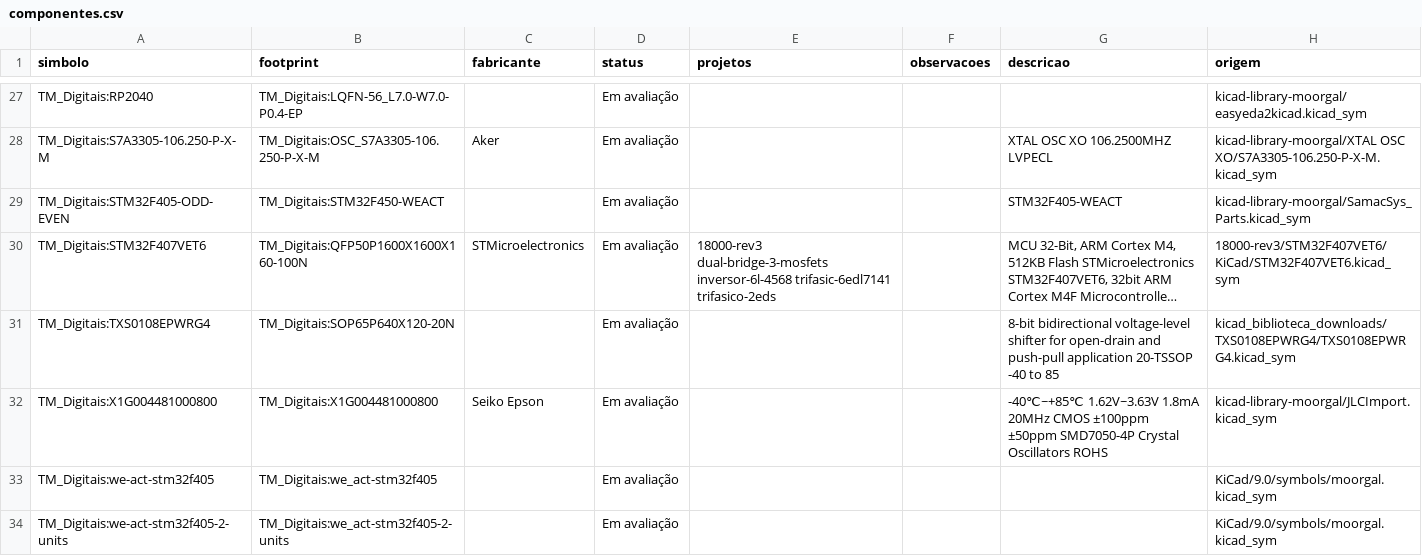
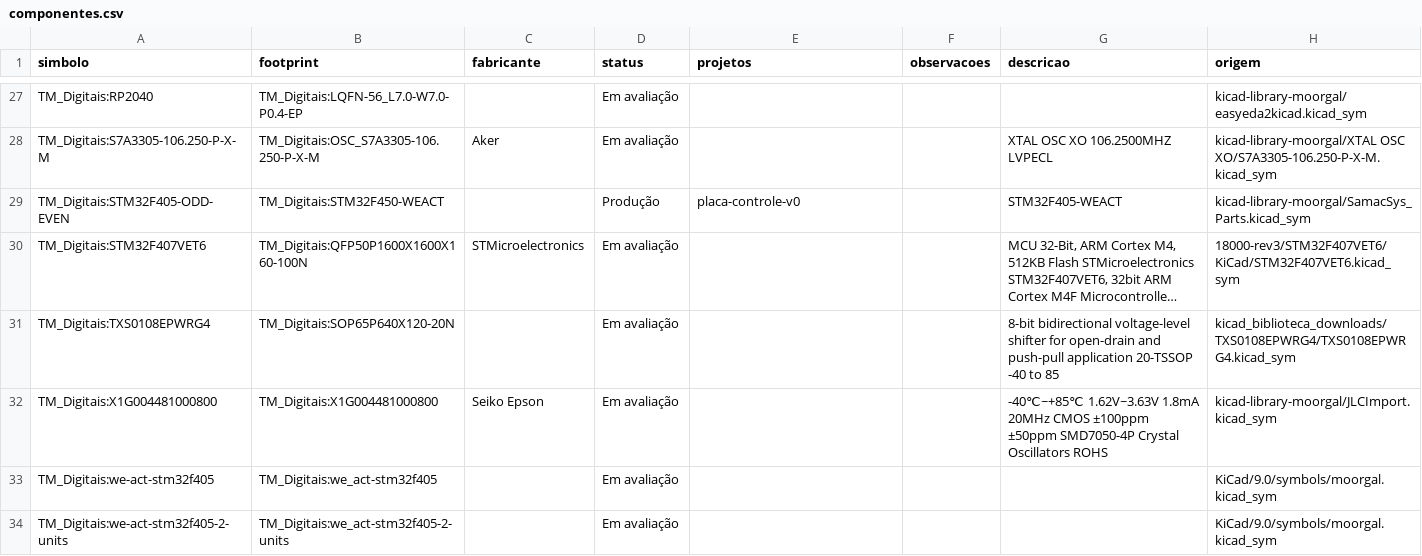
Before and after one commit to tiagomesser/biblioteca-footprint, a CSV file: componentes.csv, drawn as a sheet; only a part is shown, gaps mark what is left out; long unchanged cells end in …; the diff covers the shown part only; the diff names each change by its address in the sheet, - before the commit and + after, or states it on an @@ line.

```diff
--- a/componentes.csv
+++ b/componentes.csv
-D29 (status): Em avaliação
+D29 (status): Produção
-E29 (projetos): (empty)
+E29 (projetos): placa-controle-v0
-E30 (projetos): 18000-rev3 dual-bridge-3-mosfets inversor-6l-4568 trifasic-6edl7141 trifasico-2eds
+E30 (projetos): (empty)
```
Also changed, not shown: 3 added rows and 72 edited cells elsewhere in this file, 8 other files.
